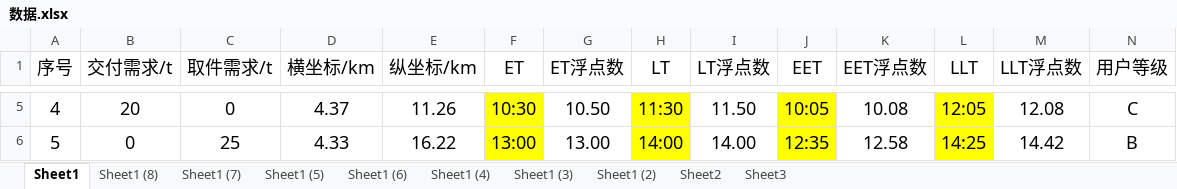
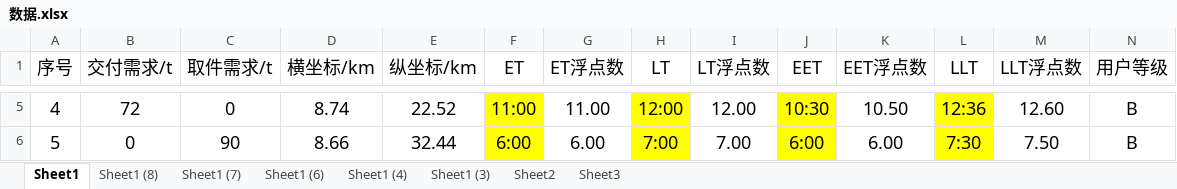
Before and after one commit to dynamicjssj/MDVRPTW, an Excel workbook: 数据.xlsx, sheet Sheet1, drawn as a sheet; only a part is shown, gaps mark what is left out; values as stored, in another font and other column widths than the file's, no borders; the diff covers the shown part only; the diff names each change by its address in the sheet, - before the commit and + after, or states it on an @@ line.

```diff
--- a/数据.xlsx (sheet Sheet1)
+++ b/数据.xlsx (sheet Sheet1)
-sheet tab: Sheet1 (5)
-sheet tab: Sheet1 (2)
-B5 (交付需求/t): 20
+B5 (交付需求/t): 72
-D5 (横坐标/km): 4.37
+D5 (横坐标/km): 8.74
-E5 (纵坐标/km): 11.26
+E5 (纵坐标/km): 22.52
-F5 (ET): 10:30
+F5 (ET): 11:00
-G5 (ET浮点数): 10.50
+G5 (ET浮点数): 11.00
-H5 (LT): 11:30
+H5 (LT): 12:00
-I5 (LT浮点数): 11.50
+I5 (LT浮点数): 12.00
-J5 (EET): 10:05
+J5 (EET): 10:30
-K5 (EET浮点数): 10.08
+K5 (EET浮点数): 10.50
-L5 (LLT): 12:05
+L5 (LLT): 12:36
-M5 (LLT浮点数): 12.08
+M5 (LLT浮点数): 12.60
-N5 (用户等级): C
+N5 (用户等级): B
-C6 (取件需求/t): 25
+C6 (取件需求/t): 90
-D6 (横坐标/km): 4.33
+D6 (横坐标/km): 8.66
-E6 (纵坐标/km): 16.22
+E6 (纵坐标/km): 32.44
-F6 (ET): 13:00
+F6 (ET): 6:00
-G6 (ET浮点数): 13.00
+G6 (ET浮点数): 6.00
-H6 (LT): 14:00
+H6 (LT): 7:00
-I6 (LT浮点数): 14.00
+I6 (LT浮点数): 7.00
-J6 (EET): 12:35
+J6 (EET): 6:00
-K6 (EET浮点数): 12.58
+K6 (EET浮点数): 6.00
-L6 (LLT): 14:25
+L6 (LLT): 7:30
-M6 (LLT浮点数): 14.42
+M6 (LLT浮点数): 7.50
```
Also changed, not shown: 371 edited cells elsewhere in this sheet, 2 other files.
